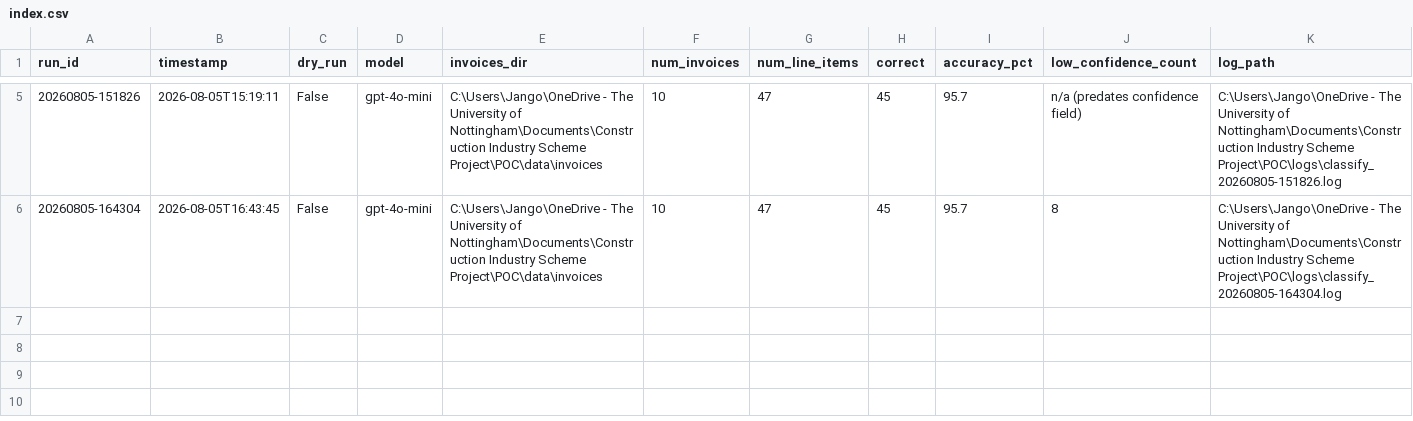
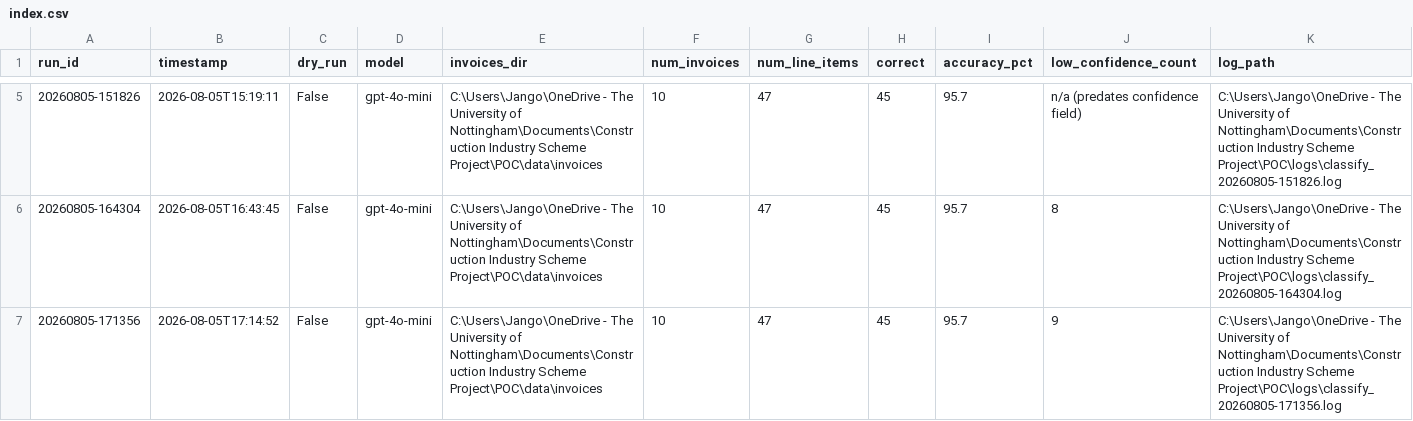
Before and after one commit to Jangorito/Construction-Industry-Scheme-Project, a CSV file: POC/logs/index.csv, drawn as a sheet; only a part is shown, gaps mark what is left out; rows hold the shown columns only; the diff names each change by its address in the sheet, - before the commit and + after, or states it on an @@ line.

```diff
--- a/POC/logs/index.csv
+++ b/POC/logs/index.csv
+row 7: 20260805-171356 | 2026-08-05T17:14:52 | False | gpt-4o-mini | C:\Users\Jango\OneDrive - The University of Nottingham\Documents\Construction Industry Scheme Project\POC\data\invoices | 10 | 47 | 45 | 95.7 | 9 | C:\Users\Jango\OneDrive - The University of Nottingham\Documents\Construction Industry Scheme Project\POC\logs\classify_20260805-171356.log
```
Also changed, not shown: 13 other files.
